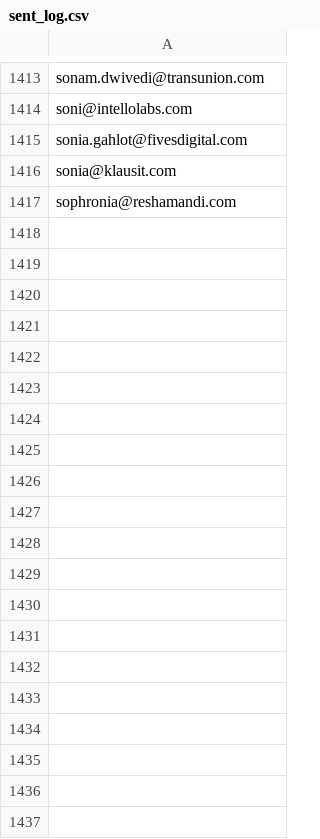
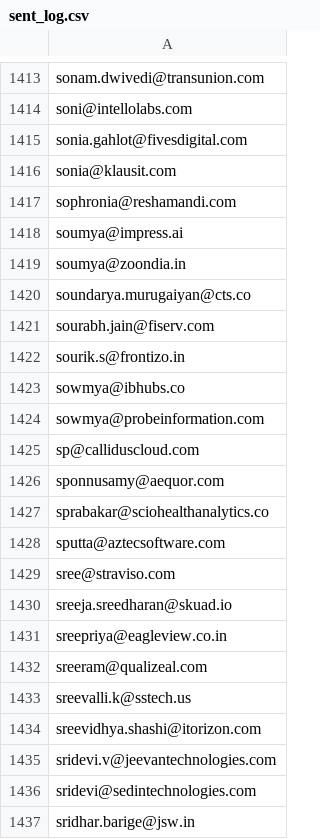
Before and after one commit to AnkushSinghGandhi/career-outreach-emailer, a CSV file: sent_log.csv, drawn as a sheet; only a part is shown, gaps mark what is left out; the diff covers the shown part only; the diff names each change by its address in the sheet, - before the commit and + after, or states it on an @@ line.

```diff
--- a/sent_log.csv
+++ b/sent_log.csv
+row 1418: soumya@impress.ai
+row 1419: soumya@zoondia.in
+row 1420: soundarya.murugaiyan@cts.co
+row 1421: sourabh.jain@fiserv.com
+row 1422: sourik.s@frontizo.in
+row 1423: sowmya@ibhubs.co
+row 1424: sowmya@probeinformation.com
+row 1425: sp@calliduscloud.com
+row 1426: sponnusamy@aequor.com
+row 1427: sprabakar@sciohealthanalytics.co
+row 1428: sputta@aztecsoftware.com
+row 1429: sree@straviso.com
+row 1430: sreeja.sreedharan@skuad.io
+row 1431: sreepriya@eagleview.co.in
+row 1432: sreeram@qualizeal.com
+row 1433: sreevalli.k@sstech.us
+row 1434: sreevidhya.shashi@itorizon.com
+row 1435: sridevi.v@jeevantechnologies.com
+row 1436: sridevi@sedintechnologies.com
+row 1437: sridhar.barige@jsw.in
```
Also changed, not shown: 80 added rows elsewhere in this file.
